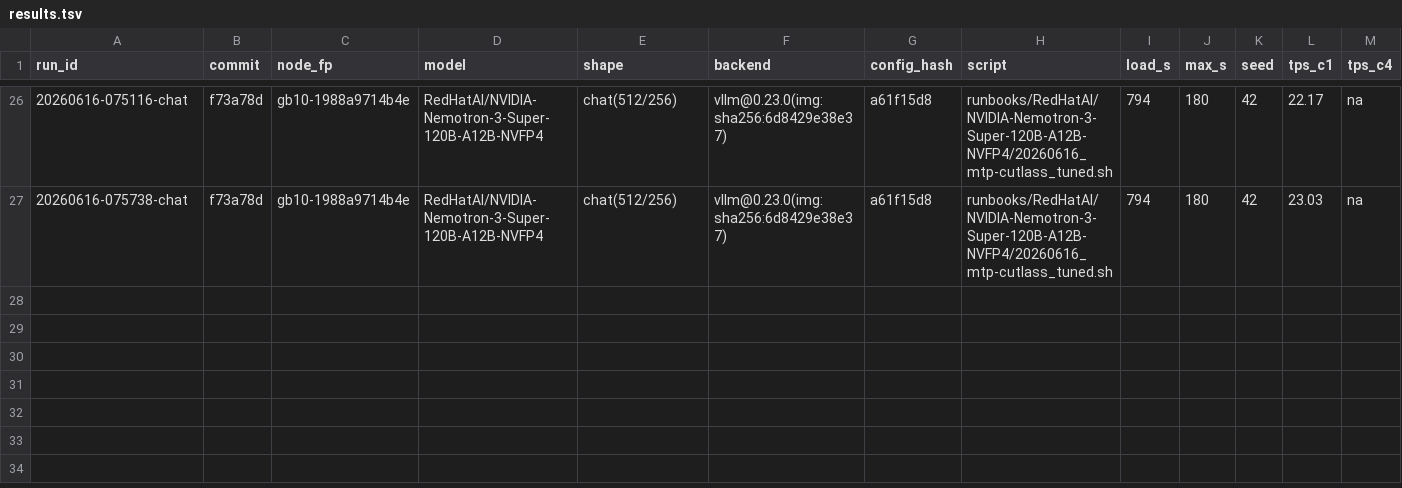
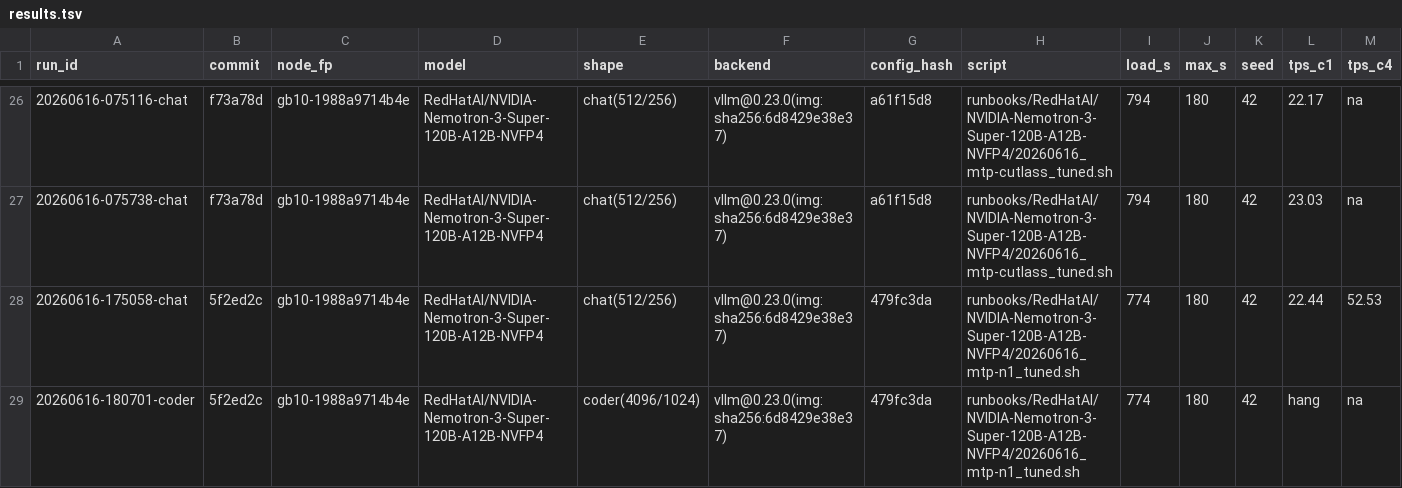
Before and after one commit to josephkern/autohomelab, a TSV file: results/gb10-1988a9714b4e/RedHatAI/NVIDIA-Nemotron-3-Super-120B-A12B-NVFP4/results.tsv, drawn as a sheet; only a part is shown, gaps mark what is left out; rows hold the shown columns only; the diff names each change by its address in the sheet, - before the commit and + after, or states it on an @@ line.

```diff
--- a/results/gb10-1988a9714b4e/RedHatAI/NVIDIA-Nemotron-3-Super-120B-A12B-NVFP4/results.tsv
+++ b/results/gb10-1988a9714b4e/RedHatAI/NVIDIA-Nemotron-3-Super-120B-A12B-NVFP4/results.tsv
+row 28: 20260616-175058-chat | 5f2ed2c | gb10-1988a9714b4e | RedHatAI/NVIDIA-Nemotron-3-Super-120B-A12B-NVFP4 | chat(512/256) | vllm@0.23.0(img:sha256:6d8429e38e37) | 479fc3da | runbooks/RedHatAI/NVIDIA-Nemotron-3-Super-120B-A12B-NVFP4/20260616_mtp-n1_tuned.sh | 774 | 180 | 42 | 22.44 | 52.53
+row 29: 20260616-180701-coder | 5f2ed2c | gb10-1988a9714b4e | RedHatAI/NVIDIA-Nemotron-3-Super-120B-A12B-NVFP4 | coder(4096/1024) | vllm@0.23.0(img:sha256:6d8429e38e37) | 479fc3da | runbooks/RedHatAI/NVIDIA-Nemotron-3-Super-120B-A12B-NVFP4/20260616_mtp-n1_tuned.sh | 774 | 180 | 42 | hang | na
```
Also changed, not shown: results/gb10-1988a9714b4e/RedHatAI/NVIDIA-Nemotron-3-Super-120B-A12B-NVFP4/accuracy.tsv, 1 other file.
